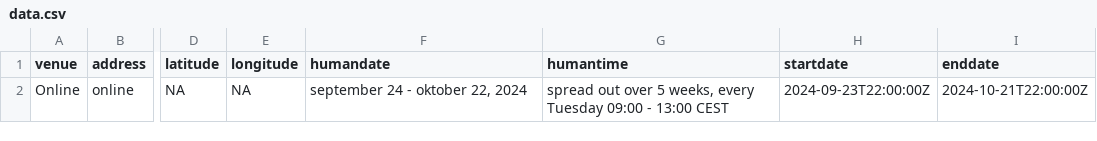
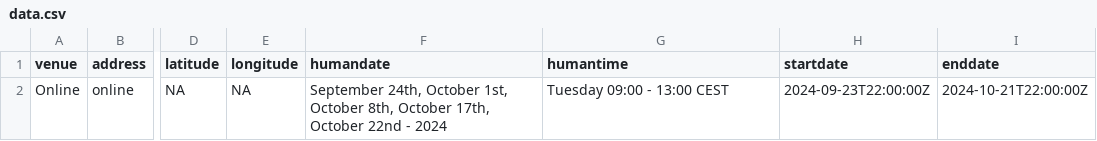
Before and after one commit to esciencecenter-digital-skills/2024-09-24-ds-intermediate-python, a CSV file: _data/data.csv, drawn as a sheet; only a part is shown, gaps mark what is left out; the diff names each change by its address in the sheet, - before the commit and + after, or states it on an @@ line.

Commit message:
Make dates more explicit

```diff
--- a/_data/data.csv
+++ b/_data/data.csv
-F2 (humandate): september 24 - oktober 22, 2024
+F2 (humandate): September 24th, October 1st, October 8th, October 17th, October 22nd - 2024
-G2 (humantime): spread out over 5 weeks, every Tuesday 09:00 - 13:00 CEST
+G2 (humantime): Tuesday 09:00 - 13:00 CEST
```
